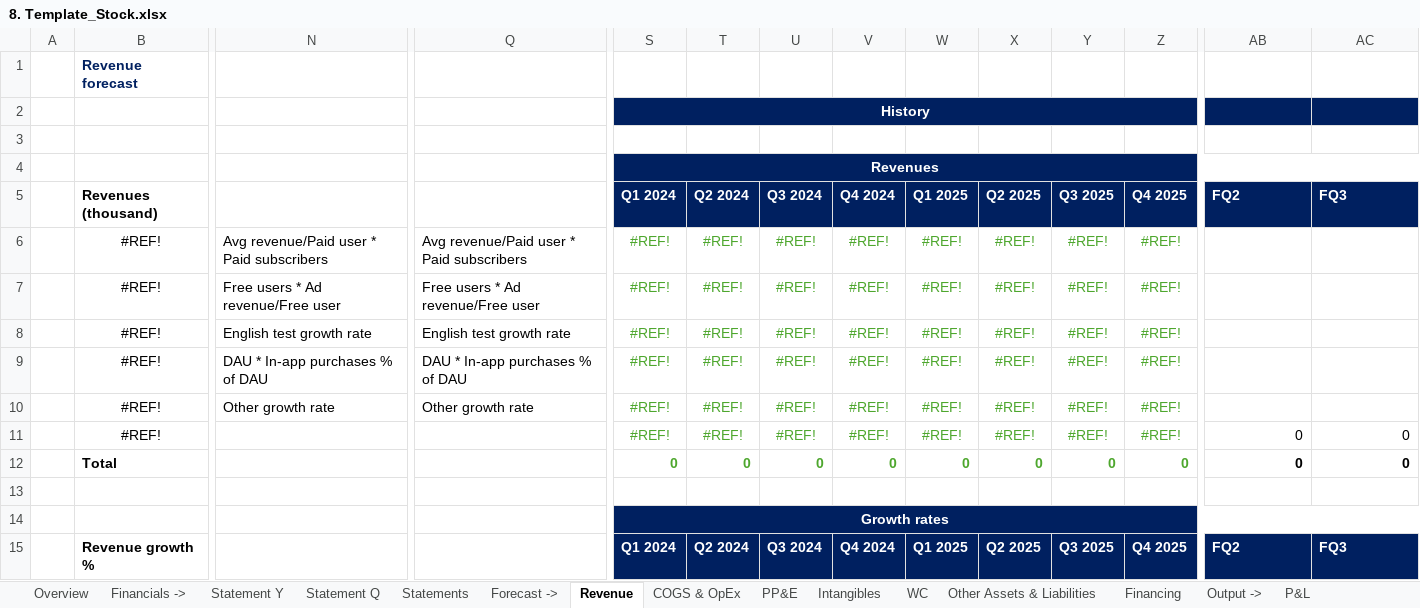
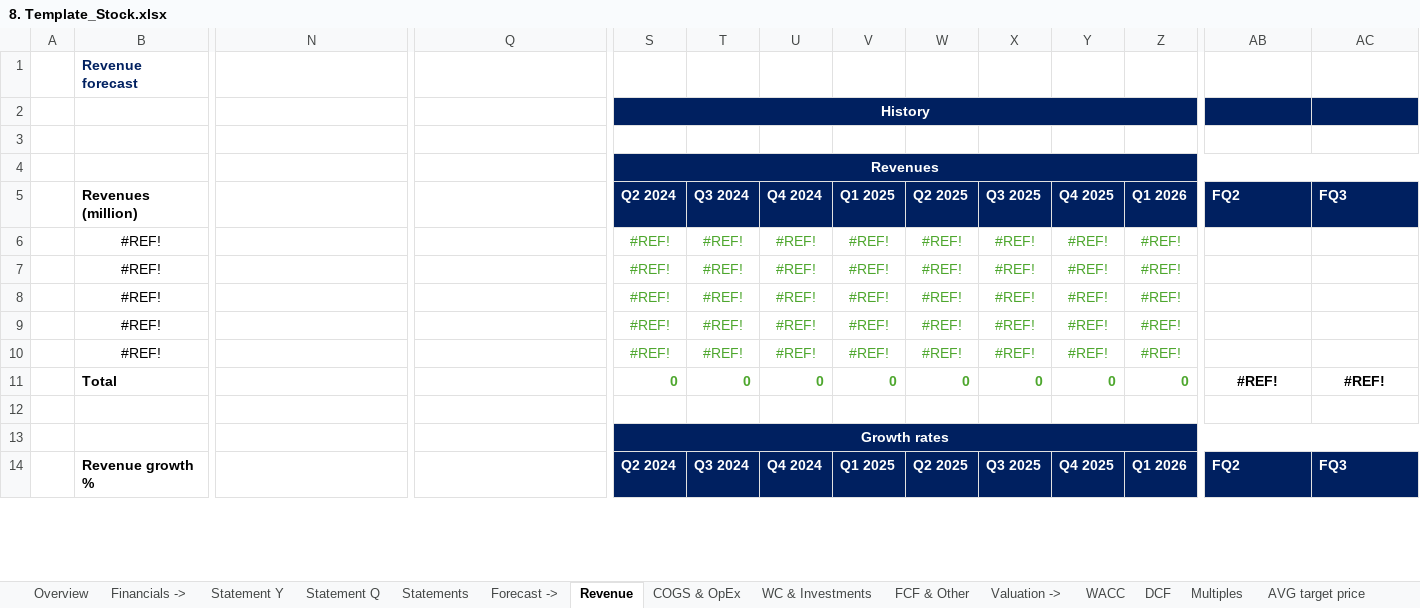
Before and after one commit to ady28/Finance-StockLists, an Excel workbook: 8. Template_Stock.xlsx, sheet Revenue, drawn as a sheet; only a part is shown, gaps mark what is left out; values as stored, in another font and other column widths than the file's, no borders; removed rows and columns are numbered as before the commit, all else as after; rows hold the shown columns only; the diff covers the shown part only; the diff names each change by its address in the sheet, - before the commit and + after, or states it on an @@ line.

```diff
--- a/8. Template_Stock.xlsx (sheet Revenue)
+++ b/8. Template_Stock.xlsx (sheet Revenue)
-sheet tab: PP&E
-sheet tab: Intangibles
-sheet tab: WC
-sheet tab: Other Assets & Liabilities
-sheet tab: Financing
-sheet tab: Output ->
-sheet tab: P&L
+sheet tab: WC & Investments
+sheet tab: FCF & Other
+sheet tab: Multiples
-B5: Revenues (thousand)
+B5: Revenues (million)
-S5: Q1 2024
+S5: Q2 2024
-T5: Q2 2024
+T5: Q3 2024
-U5: Q3 2024
+U5: Q4 2024
-V5: Q4 2024
+V5: Q1 2025
-W5: Q1 2025
+W5: Q2 2025
-X5: Q2 2025
+X5: Q3 2025
-Y5: Q3 2025
+Y5: Q4 2025
-Z5: Q4 2025
+Z5: Q1 2026
-N6: Avg revenue/Paid user * Paid subscribers
+N6: (empty)
-Q6: Avg revenue/Paid user * Paid subscribers
+Q6: (empty)
-N7: Free users * Ad revenue/Free user
+N7: (empty)
-Q7: Free users * Ad revenue/Free user
+Q7: (empty)
-N8: English test growth rate
+N8: (empty)
-Q8: English test growth rate
+Q8: (empty)
-N9: DAU * In-app purchases % of DAU
+N9: (empty)
-Q9: DAU * In-app purchases % of DAU
+Q9: (empty)
-N10: Other growth rate
+N10: (empty)
-Q10: Other growth rate
+Q10: (empty)
-row 11:  | #REF! |  |  | #REF! | #REF! | #REF! | #REF! | #REF! | #REF! | #REF! | #REF! | 0 | 0
-AB11: 0
+AB11: #REF!
-AB11:AC11 alignment: right
+AB11:AC11 alignment: center
-AC11: 0
+AC11: #REF!
-S14: Q1 2024
+S14: Q2 2024
-T14: Q2 2024
+T14: Q3 2024
-U14: Q3 2024
+U14: Q4 2024
-V14: Q4 2024
+V14: Q1 2025
-W14: Q1 2025
+W14: Q2 2025
-X14: Q2 2025
+X14: Q3 2025
-Y14: Q3 2025
+Y14: Q4 2025
-Z14: Q4 2025
+Z14: Q1 2026
```
Also changed, not shown: 29 removed rows, 34 edited cells and cell formats elsewhere in this sheet, sheet Statements, sheet Statement Y, sheet COGS & OpEx, sheet Statement Q, sheet Overview, sheet WACC, 2 more sheets, other sheet tabs, formulas that keep their value, 1. List_AutomaticData.xlsx, AAPL.xlsx, 1 other file.
